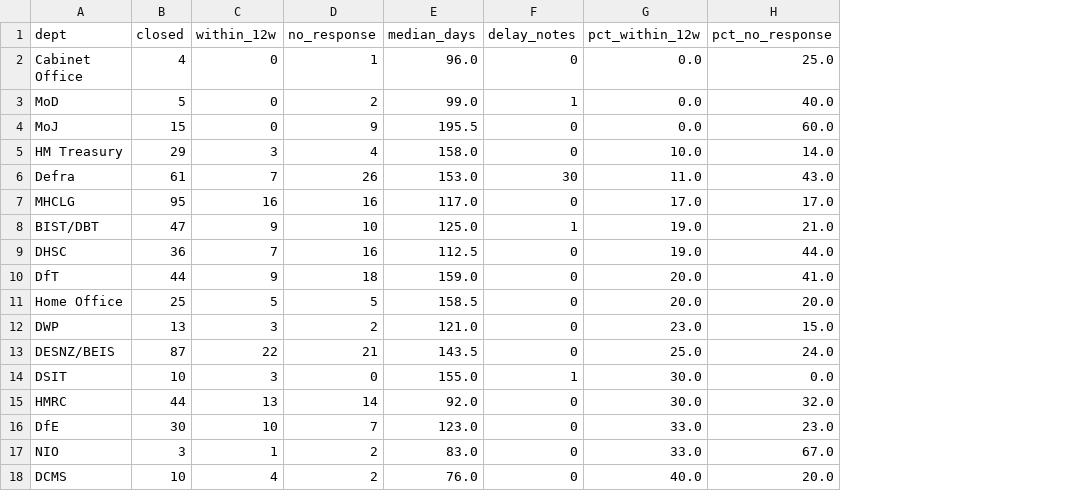
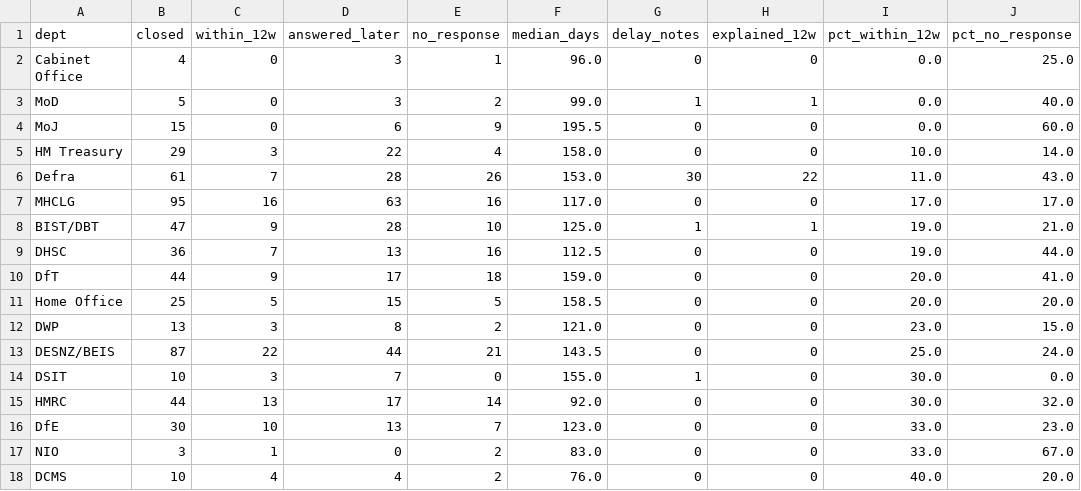
Before and after one commit to aceross/consultation-black-hole, a CSV file: data/departments_since_election.csv, drawn as a sheet; the diff names each change by its address in the sheet, - before the commit and + after, or states it on an @@ line.

```diff
--- a/data/departments_since_election.csv
+++ b/data/departments_since_election.csv
+column D (answered_later), rows 2-18: 3 | 3 | 6 | 22 | 28 | 63 | 28 | 13 | 17 | 15 | 8 | 44 | 7 | 17 | 13 | 0 | 4
+column H (explained_12w), rows 2-18: 0 | 1 | 0 | 0 | 22 | 0 | 1 | 0 | 0 | 0 | 0 | 0 | 0 | 0 | 0 | 0 | 0
```
Also changed, not shown: 9 other files.
